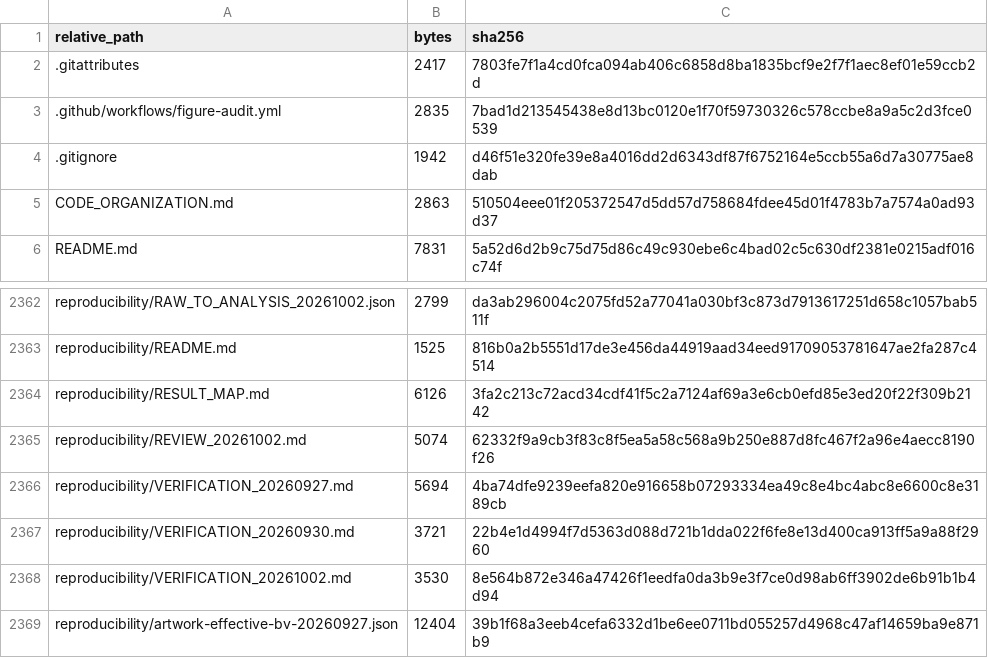
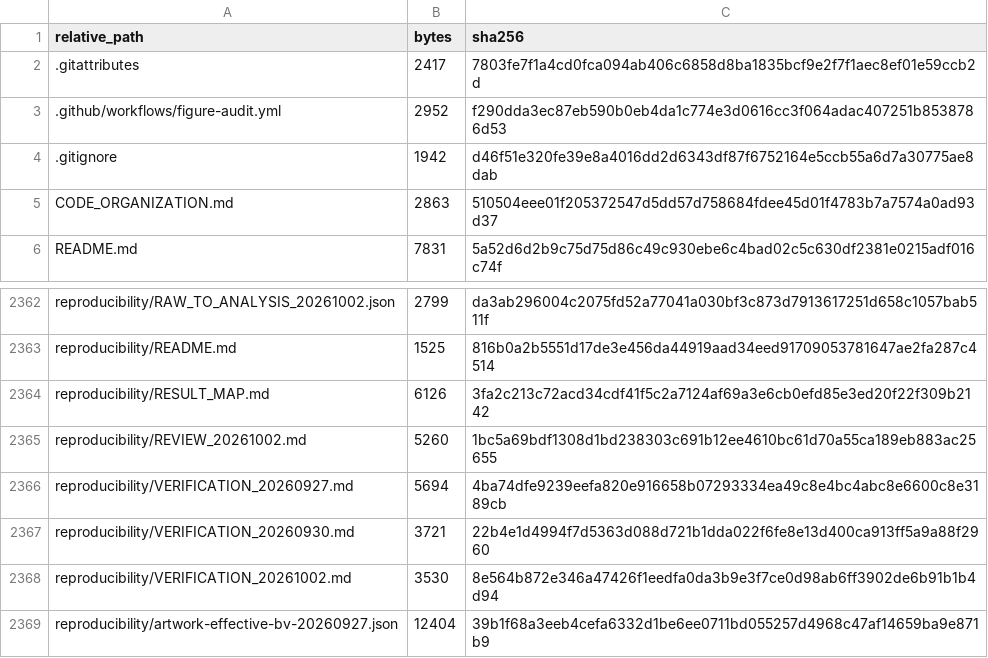
Before and after one commit to chemyibinjiang/ai-extracted-curve-reasoning, a CSV file: PUBLIC_REPO_FILE_LIST_SHA256.csv, drawn as a sheet; only a part is shown, gaps mark what is left out.

```diff
--- a/PUBLIC_REPO_FILE_LIST_SHA256.csv
+++ b/PUBLIC_REPO_FILE_LIST_SHA256.csv
@@ -2,3 +2,3 @@
 ".gitattributes","2417","7803fe7f1a4cd0fca094ab406c6858d8ba1835bcf9e2f7f1aec8ef01e59ccb2d"
-".github/workflows/figure-audit.yml","2835","7bad1d213545438e8d13bc0120e1f70f59730326c578ccbe8a9a5c2d3fce0539"
+".github/workflows/figure-audit.yml","2952","f290dda3ec87eb590b0eb4da1c774e3d0616cc3f064adac407251b8538786d53"
 ".gitignore","1942","d46f51e320fe39e8a4016dd2d6343df87f6752164e5ccb55a6d7a30775ae8dab"
@@ -2364,3 +2364,3 @@
 "reproducibility/RESULT_MAP.md","6126","3fa2c213c72acd34cdf41f5c2a7124af69a3e6cb0efd85e3ed20f22f309b2142"
-"reproducibility/REVIEW_20261002.md","5074","62332f9a9cb3f83c8f5ea5a58c568a9b250e887d8fc467f2a96e4aecc8190f26"
+"reproducibility/REVIEW_20261002.md","5260","1bc5a69bdf1308d1bd238303c691b12ee4610bc61d70a55ca189eb883ac25655"
 "reproducibility/VERIFICATION_20260927.md","5694","4ba74dfe9239eefa820e916658b07293334ea49c8e4bc4abc8e6600c8e3189cb"
```
Also changed, not shown: 2 other files.
